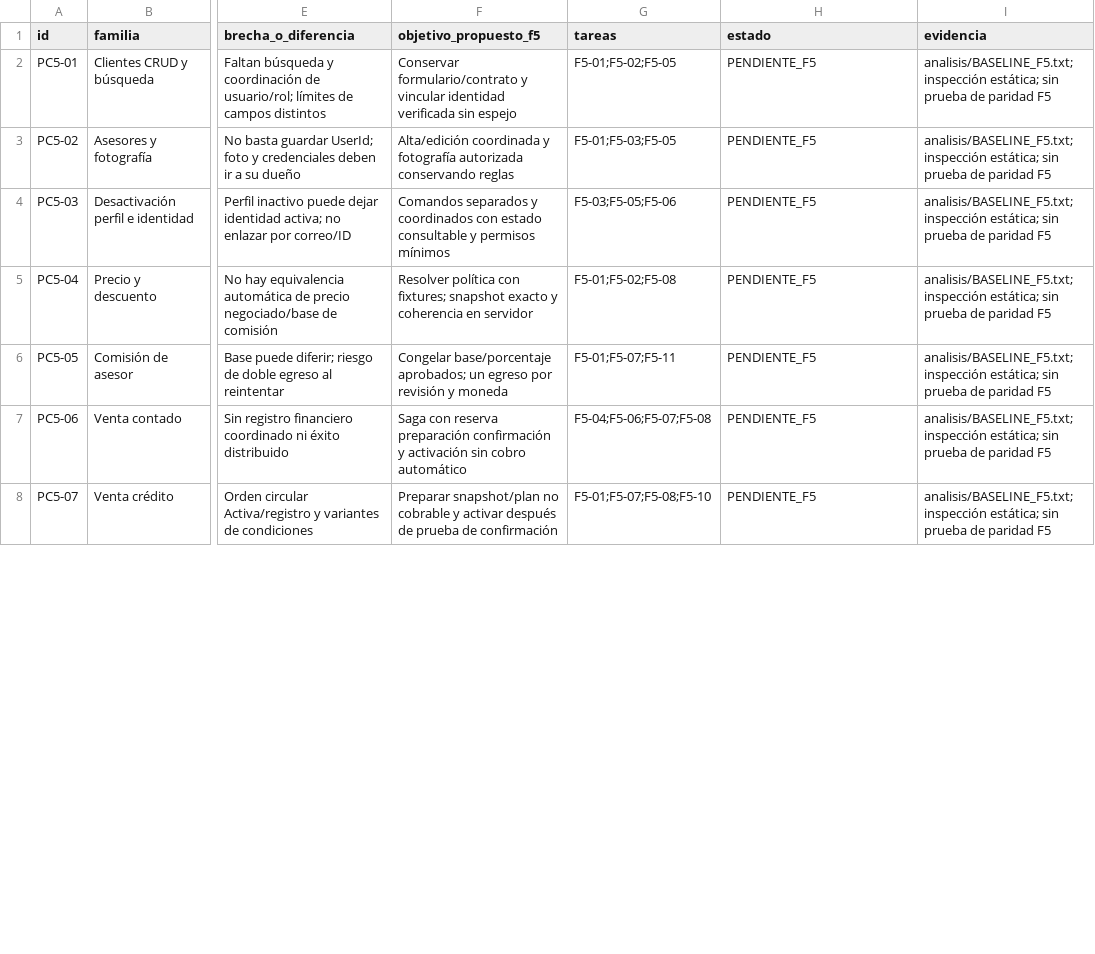
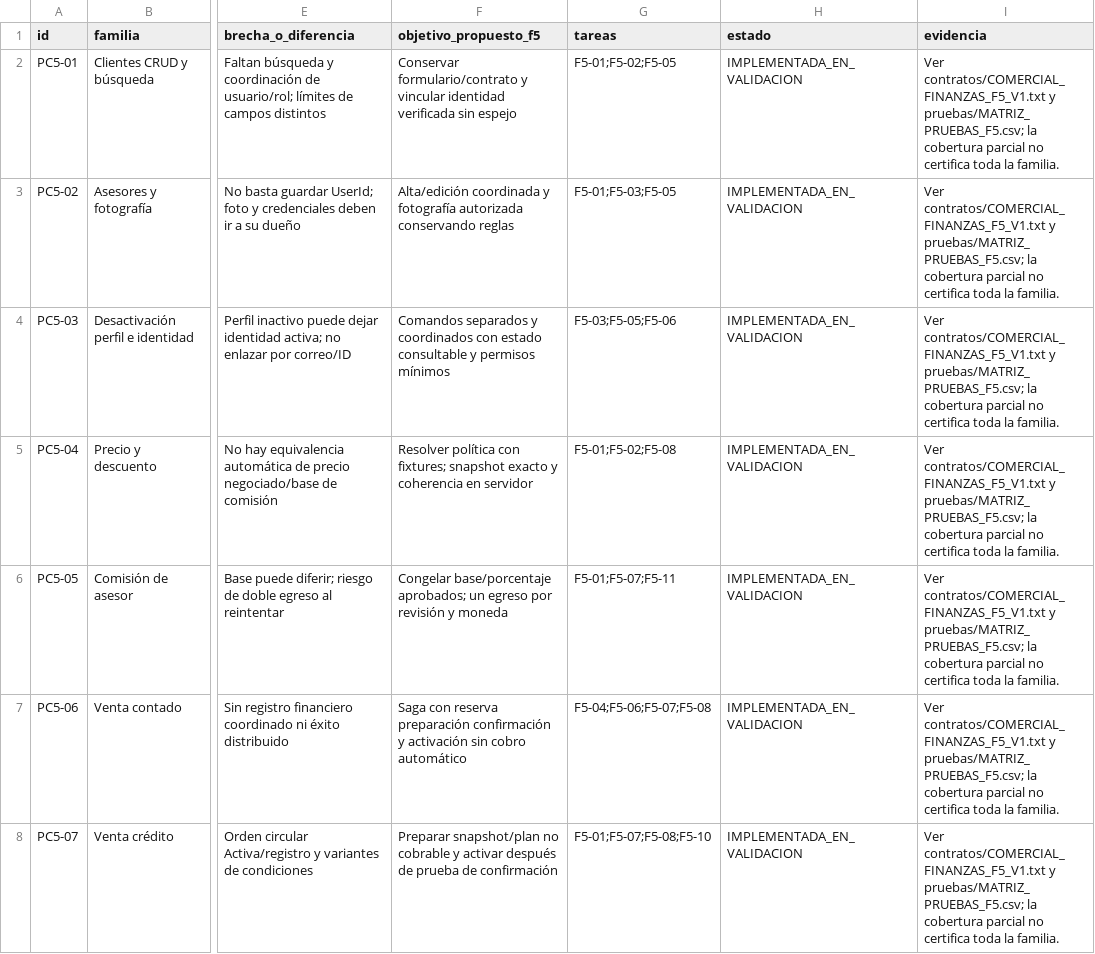
Before and after one commit to rubendariotoconasromero-collab/multilider-docs, a CSV file: analisis/PARIDAD_COMERCIAL_FINANZAS_F5.csv, drawn as a sheet; only a part is shown, gaps mark what is left out; the diff covers the shown part only; the diff names each change by its address in the sheet, - before the commit and + after, or states it on an @@ line.

```diff
--- a/analisis/PARIDAD_COMERCIAL_FINANZAS_F5.csv
+++ b/analisis/PARIDAD_COMERCIAL_FINANZAS_F5.csv
-H2:H8 (estado): PENDIENTE_F5
+H2:H8 (estado): IMPLEMENTADA_EN_VALIDACION
-I2:I8 (evidencia): analisis/BASELINE_F5.txt; inspección estática; sin prueba de paridad F5
+I2:I8 (evidencia): Ver contratos/COMERCIAL_FINANZAS_F5_V1.txt y pruebas/MATRIZ_PRUEBAS_F5.csv; la cobertura parcial no certifica toda la familia.
```
Also changed, not shown: 46 edited cells elsewhere in this file, pruebas/MATRIZ_PRUEBAS_F5.csv, 8 other files.
